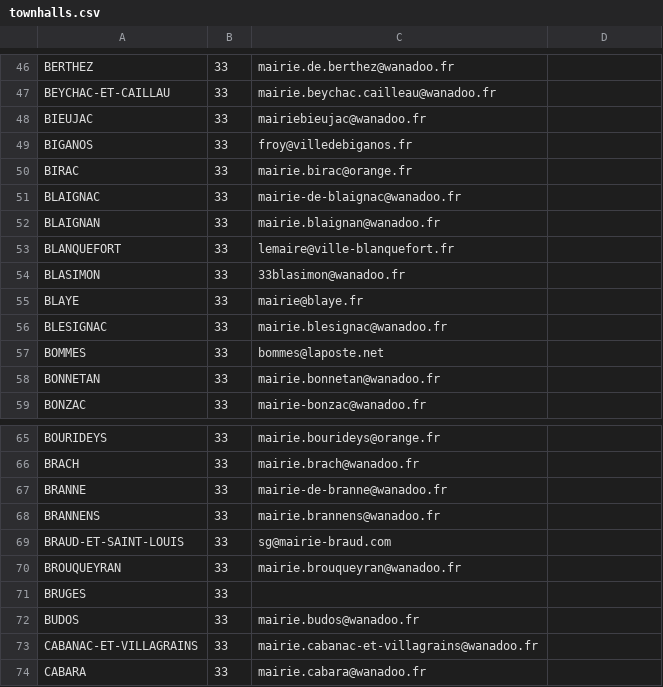
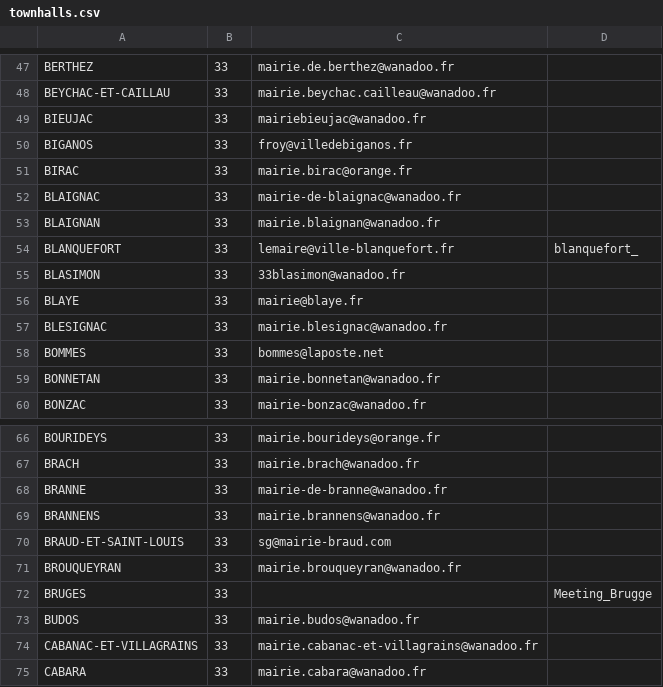
Before and after one commit to DaTikh/W3D2_Mailing, a CSV file: database/townhalls.csv, drawn as a sheet; only a part is shown, gaps mark what is left out; the diff covers the shown part only.

```diff
--- a/database/townhalls.csv
+++ b/database/townhalls.csv
@@ -53 +54 @@ BLAIGNAN,33,mairie.blaignan@wanadoo.fr
-BLANQUEFORT,33,lemaire@ville-blanquefort.fr
+BLANQUEFORT,33,lemaire@ville-blanquefort.fr,blanquefort_
@@ -71 +72 @@ BROUQUEYRAN,33,mairie.brouqueyran@wanadoo.fr
-BRUGES,33,""
+BRUGES,33,"",Meeting_Brugge
```
Also changed, not shown: 1 added row and 8 edited cells elsewhere in this file, 1 other file.
